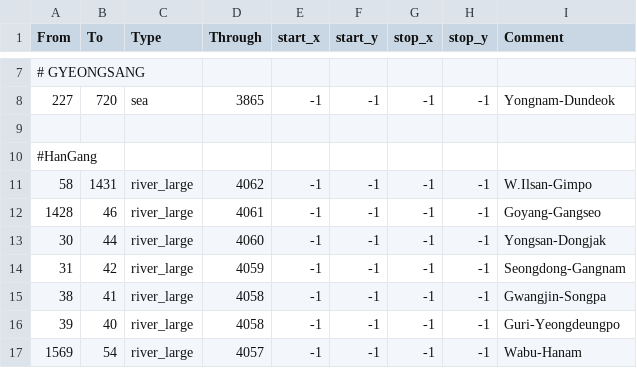
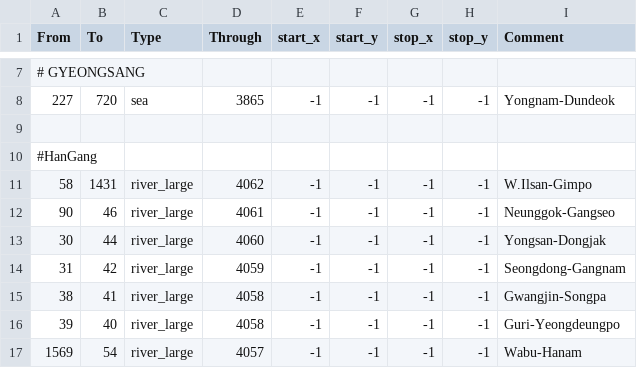
Before and after one commit to FallenSkyscraper/Fallen-Skyscraper-CK3, a CSV file: Falen/map_data/adjacencies.csv, drawn as a sheet; only a part is shown, gaps mark what is left out.

```diff
--- a/Falen/map_data/adjacencies.csv
+++ b/Falen/map_data/adjacencies.csv
@@ -11,3 +11,3 @@ From;To;Type;Through;start_x;start_y;stop_x;stop_y;Comment
 58;1431;river_large;4062;-1;-1;-1;-1;W.Ilsan-Gimpo
-1428;46;river_large;4061;-1;-1;-1;-1;Goyang-Gangseo
+90;46;river_large;4061;-1;-1;-1;-1;Neunggok-Gangseo
 30;44;river_large;4060;-1;-1;-1;-1;Yongsan-Dongjak
```
Also changed, not shown: 26 other files.
